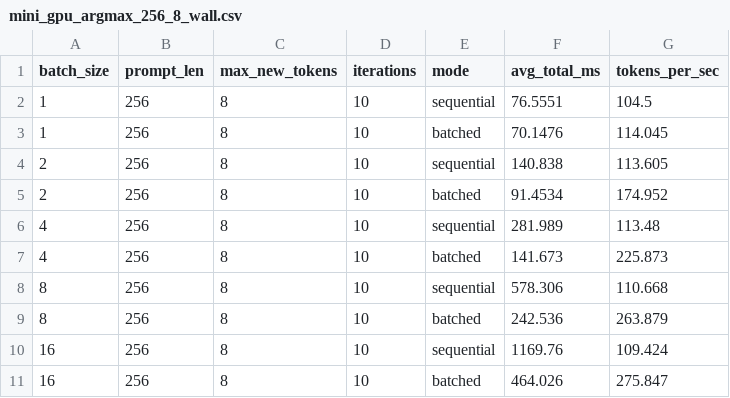
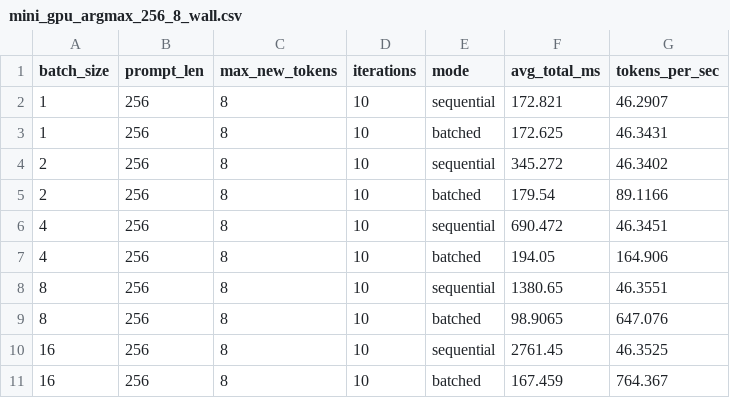
Before and after one commit to taejuk/mini-llm, a CSV file: benchmarks/results/mini_gpu_argmax_256_8_wall.csv, drawn as a sheet.

Commit message:
측정 data 추가

```diff
--- a/benchmarks/results/mini_gpu_argmax_256_8_wall.csv
+++ b/benchmarks/results/mini_gpu_argmax_256_8_wall.csv
@@ -1,11 +1,11 @@
 batch_size,prompt_len,max_new_tokens,iterations,mode,avg_total_ms,tokens_per_sec
-1,256,8,10,sequential,76.5551,104.5
-1,256,8,10,batched,70.1476,114.045
-2,256,8,10,sequential,140.838,113.605
-2,256,8,10,batched,91.4534,174.952
-4,256,8,10,sequential,281.989,113.48
-4,256,8,10,batched,141.673,225.873
-8,256,8,10,sequential,578.306,110.668
-8,256,8,10,batched,242.536,263.879
-16,256,8,10,sequential,1169.76,109.424
-16,256,8,10,batched,464.026,275.847
+1,256,8,10,sequential,172.821,46.2907
+1,256,8,10,batched,172.625,46.3431
+2,256,8,10,sequential,345.272,46.3402
+2,256,8,10,batched,179.54,89.1166
+4,256,8,10,sequential,690.472,46.3451
+4,256,8,10,batched,194.05,164.906
+8,256,8,10,sequential,1380.65,46.3551
+8,256,8,10,batched,98.9065,647.076
+16,256,8,10,sequential,2761.45,46.3525
+16,256,8,10,batched,167.459,764.367
```
Also changed, not shown: 17 other files.
